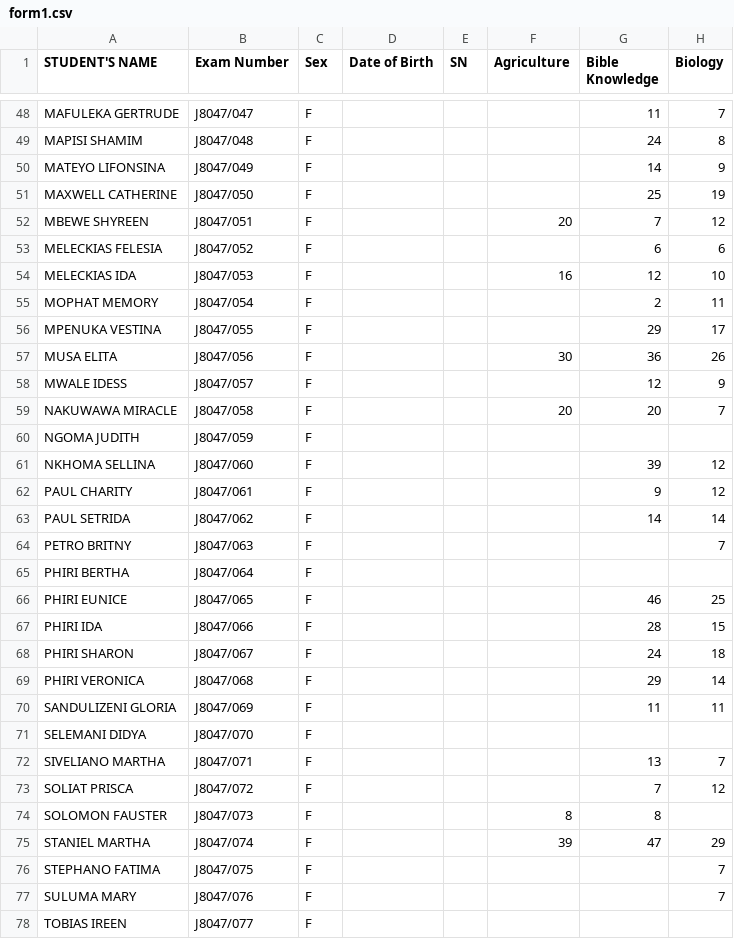
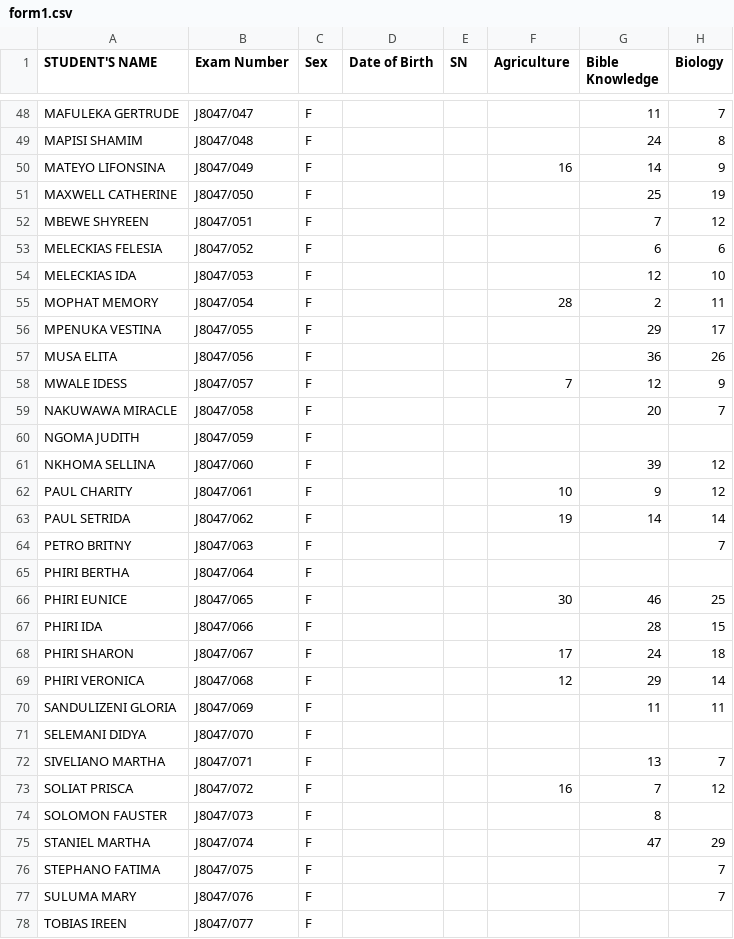
Before and after one commit to magawass/m1, a CSV file: form1.csv, drawn as a sheet; only a part is shown, gaps mark what is left out; the diff covers the shown part only; the diff names each change by its address in the sheet, - before the commit and + after, or states it on an @@ line.

Commit message:
Update: form1 - Agriculture (03/09/2026, 13:45:48)

```diff
--- a/form1.csv
+++ b/form1.csv
-F50 (Agriculture): (empty)
+F50 (Agriculture): 16
-F52 (Agriculture): 20
+F52 (Agriculture): (empty)
-F54 (Agriculture): 16
+F54 (Agriculture): (empty)
-F55 (Agriculture): (empty)
+F55 (Agriculture): 28
-F57 (Agriculture): 30
+F57 (Agriculture): (empty)
-F58 (Agriculture): (empty)
+F58 (Agriculture): 7
-F59 (Agriculture): 20
+F59 (Agriculture): (empty)
-F62 (Agriculture): (empty)
+F62 (Agriculture): 10
-F63 (Agriculture): (empty)
+F63 (Agriculture): 19
-F66 (Agriculture): (empty)
+F66 (Agriculture): 30
-F68 (Agriculture): (empty)
+F68 (Agriculture): 17
-F69 (Agriculture): (empty)
+F69 (Agriculture): 12
-F73 (Agriculture): (empty)
+F73 (Agriculture): 16
-F74 (Agriculture): 8
+F74 (Agriculture): (empty)
-F75 (Agriculture): 39
+F75 (Agriculture): (empty)
```
Also changed, not shown: 41 edited cells elsewhere in this file.
